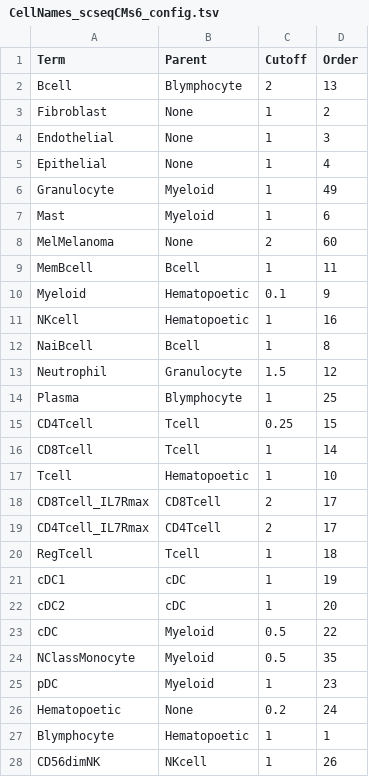
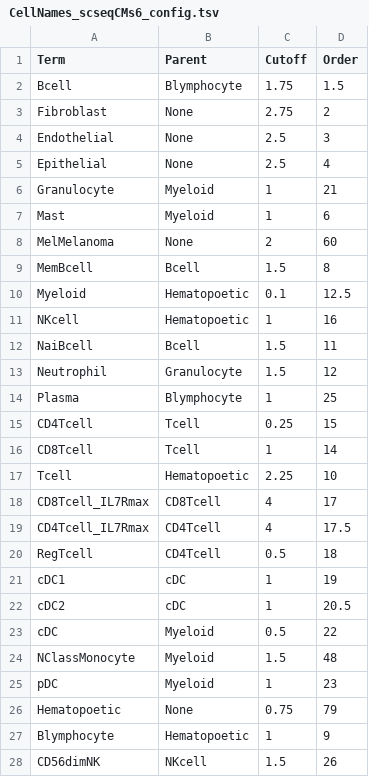
Before and after one commit to paulgeser/test, a TSV file: besca/datasets/genesets/CellNames_scseqCMs6_config.tsv, drawn as a sheet; only a part is shown; the diff covers the shown part only.

```diff
--- a/besca/datasets/genesets/CellNames_scseqCMs6_config.tsv
+++ b/besca/datasets/genesets/CellNames_scseqCMs6_config.tsv
@@ -1,13 +1,13 @@
 Term	Parent	Cutoff	Order
-Bcell	Blymphocyte	2	13
-Fibroblast	None	1	2
-Endothelial	None	1	3
-Epithelial	None	1	4
-Granulocyte	Myeloid	1	49
+Bcell	Blymphocyte	1.75	1.5
+Fibroblast	None	2.75	2
+Endothelial	None	2.5	3
+Epithelial	None	2.5	4
+Granulocyte	Myeloid	1	21
 Mast	Myeloid	1	6
 MelMelanoma	None	2	60
-MemBcell	Bcell	1	11
-Myeloid	Hematopoetic	0.1	9
+MemBcell	Bcell	1.5	8
+Myeloid	Hematopoetic	0.1	12.5
 NKcell	Hematopoetic	1	16
-NaiBcell	Bcell	1	8
+NaiBcell	Bcell	1.5	11
 Neutrophil	Granulocyte	1.5	12
@@ -16,13 +16,13 @@ CD4Tcell	Tcell	0.25	15
 CD8Tcell	Tcell	1	14
-Tcell	Hematopoetic	1	10
-CD8Tcell_IL7Rmax	CD8Tcell	2	17
-CD4Tcell_IL7Rmax	CD4Tcell	2	17
-RegTcell	Tcell	1	18
+Tcell	Hematopoetic	2.25	10
+CD8Tcell_IL7Rmax	CD8Tcell	4	17
+CD4Tcell_IL7Rmax	CD4Tcell	4	17.5
+RegTcell	CD4Tcell	0.5	18
 cDC1	cDC	1	19
-cDC2	cDC	1	20
+cDC2	cDC	1	20.5
 cDC	Myeloid	0.5	22
-NClassMonocyte	Myeloid	0.5	35
+NClassMonocyte	Myeloid	1.5	48
 pDC	Myeloid	1	23
-Hematopoetic	None	0.2	24
-Blymphocyte	Hematopoetic	1	1
-CD56dimNK	NKcell	1	26
+Hematopoetic	None	0.75	79
+Blymphocyte	Hematopoetic	1	9
+CD56dimNK	NKcell	1.5	26
```
Also changed, not shown: 3 added rows, 1 removed row and 37 edited cells elsewhere in this file, besca/datasets/nomenclature/CellTypes_v1.tsv, 2 other files.
